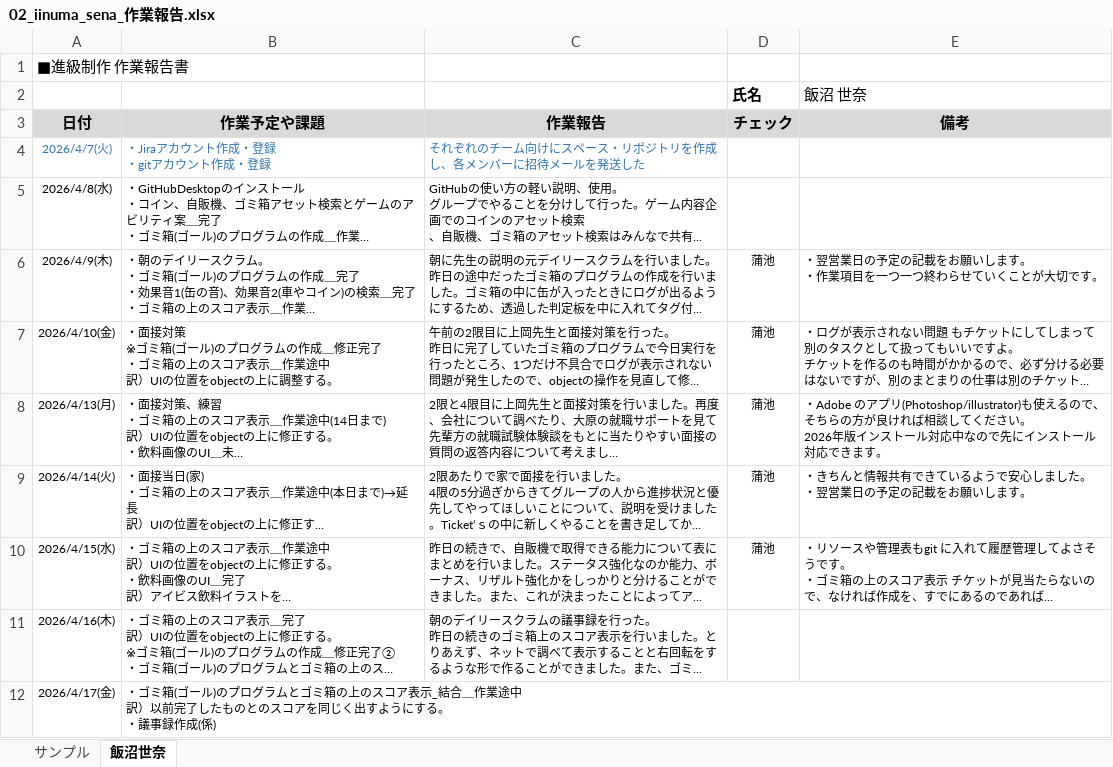
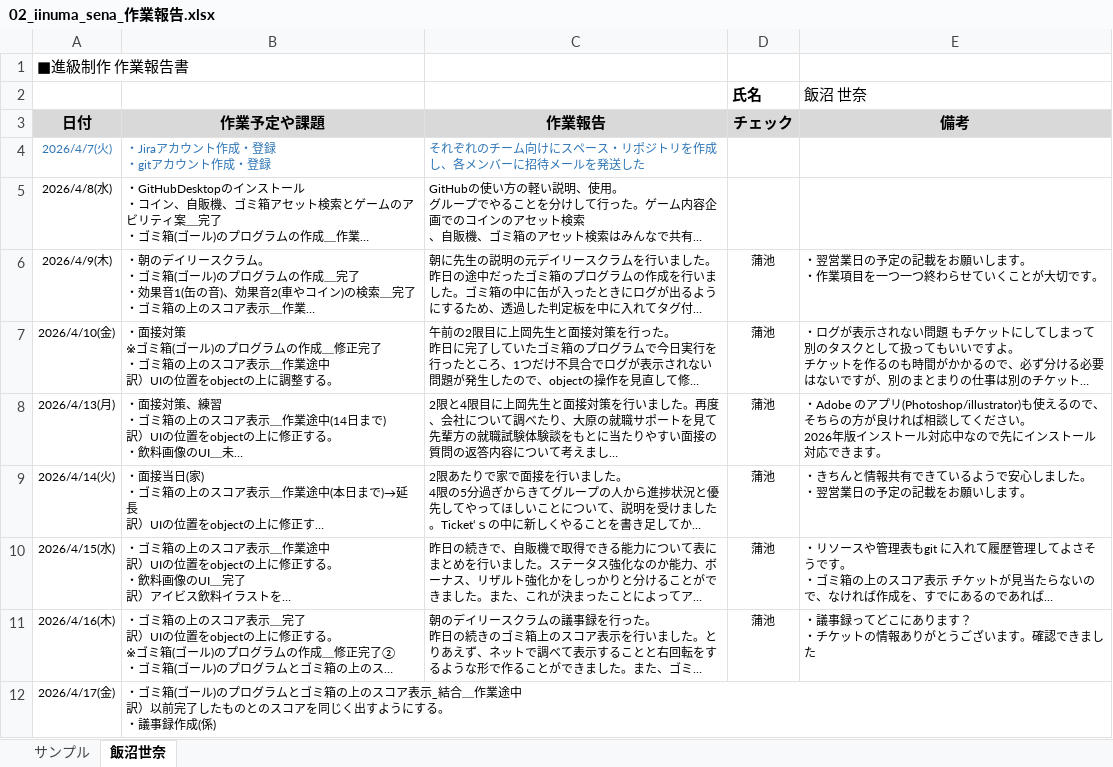
Before and after one commit to MasayaKAMACHI-o-hara/assignment2-uic-tickets, an Excel workbook: Reports/02_iinuma_sena_作業報告.xlsx, sheet 飯沼世奈, drawn as a sheet; long unchanged cells end in …; values as stored, in another font and other column widths than the file's, no borders; ↵ is a line break in a cell; the diff names each change by its address in the sheet, - before the commit and + after, or states it on an @@ line.

Commit message:
Update 02_iinuma_sena_作業報告.xlsx
報告を確認しコメントを記載しました。

```diff
--- a/Reports/02_iinuma_sena_作業報告.xlsx (sheet 飯沼世奈)
+++ b/Reports/02_iinuma_sena_作業報告.xlsx (sheet 飯沼世奈)
-D11 (チェック): (empty)
+D11 (チェック): 蒲池
-E11 (備考): (empty)
+E11 (備考): ・議事録ってどこにあります？ ↵ ・チケットの情報ありがとうございます。確認できました
```
